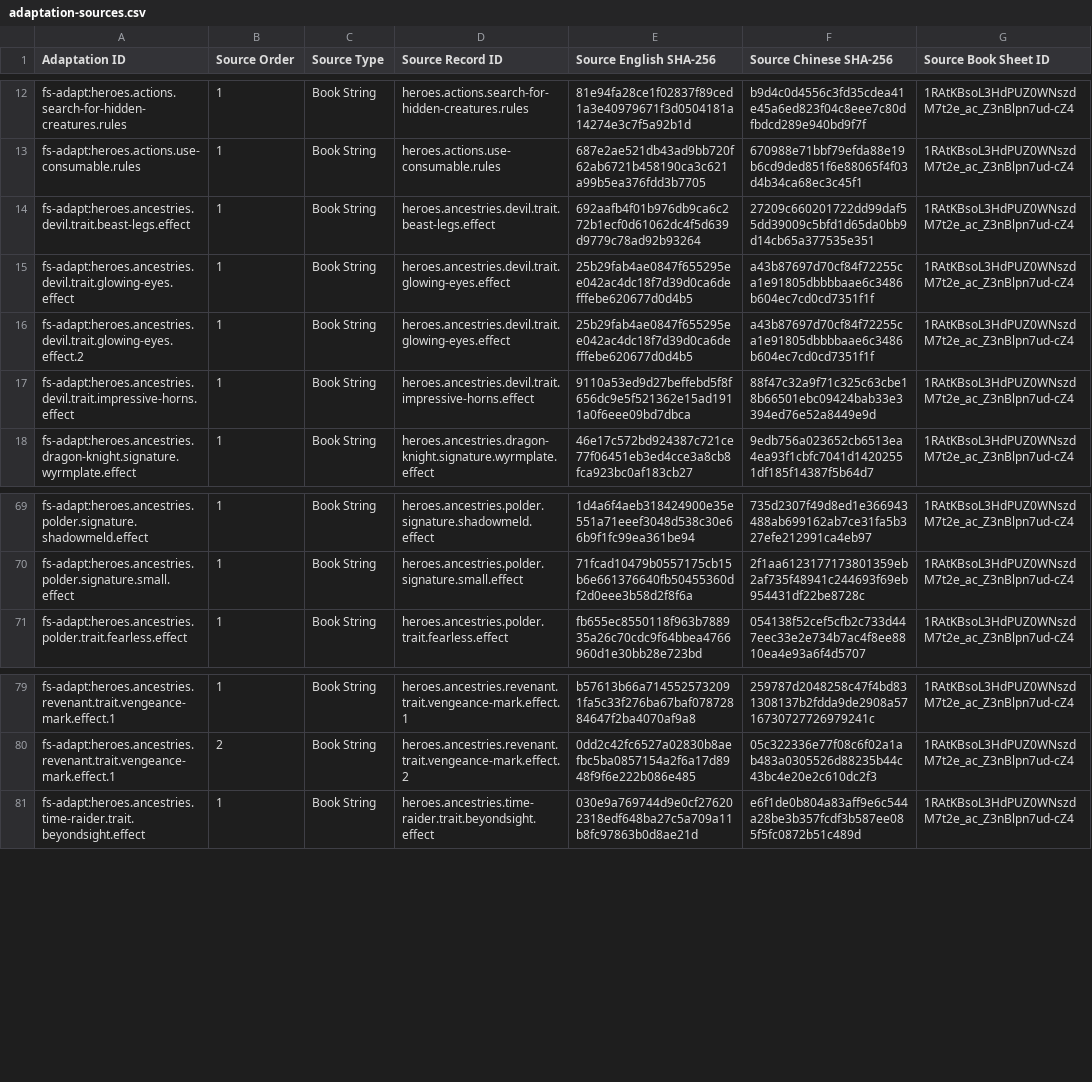
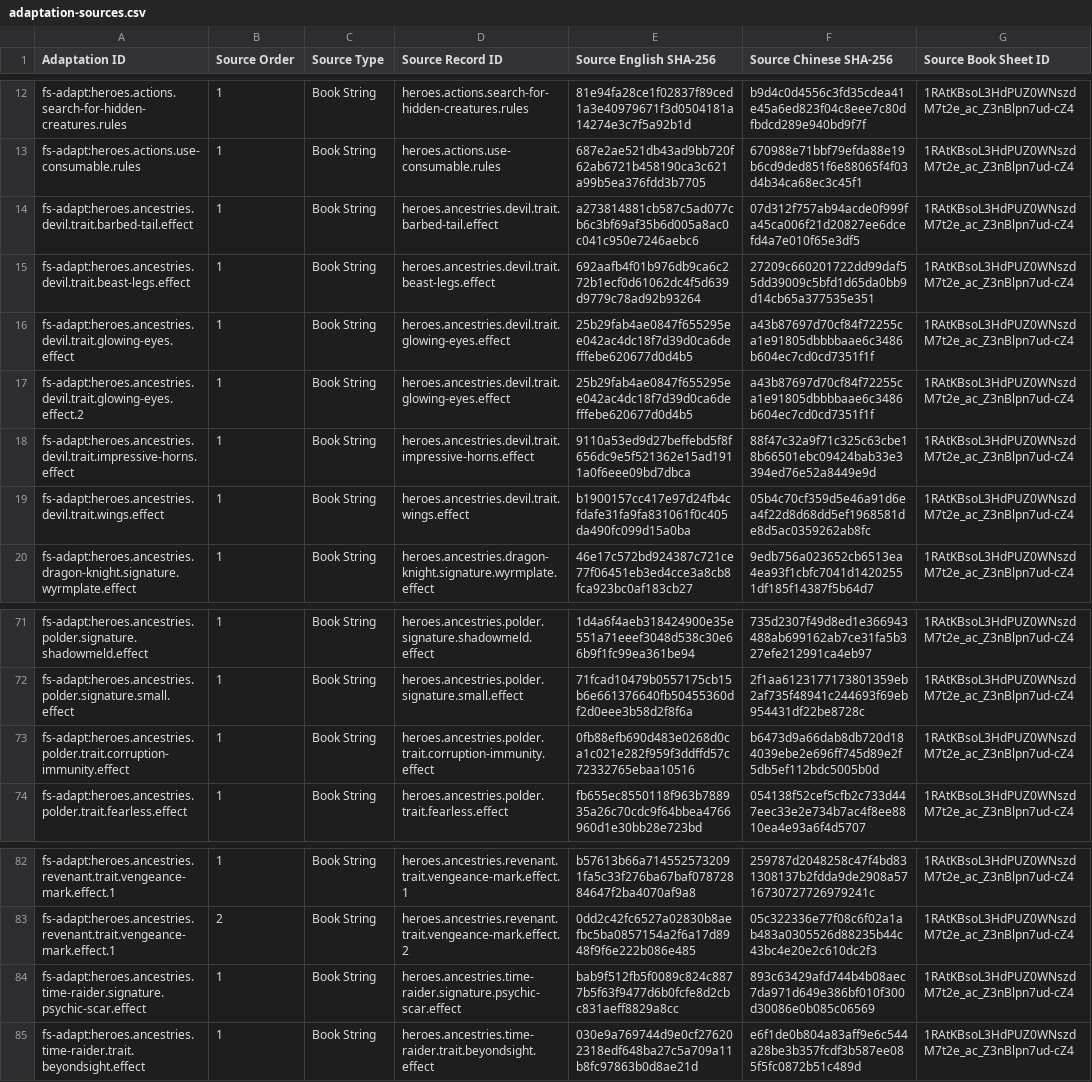
Before and after one commit to boyiad2110/forgesteel-zh-tw, a CSV file: l10n/sheet-snapshot/adaptation-sources.csv, drawn as a sheet; only a part is shown, gaps mark what is left out; the diff names each change by its address in the sheet, - before the commit and + after, or states it on an @@ line.

```diff
--- a/l10n/sheet-snapshot/adaptation-sources.csv
+++ b/l10n/sheet-snapshot/adaptation-sources.csv
+row 14: fs-adapt:heroes.ancestries.devil.trait.barbed-tail.effect | 1 | Book String | heroes.ancestries.devil.trait.barbed-tail.effect | a273814881cb587c5ad077cb6c3bf69af35b6d005a8ac0c041c950e7246aebc6 | 07d312f757ab94acde0f999fa45ca006f21d20827ee6dcefd4a7e010f65e3df5 | 1RAtKBsoL3HdPUZ0WNszdM7t2e_ac_Z3nBlpn7ud-cZ4
+row 19: fs-adapt:heroes.ancestries.devil.trait.wings.effect | 1 | Book String | heroes.ancestries.devil.trait.wings.effect | b1900157cc417e97d24fb4cfdafe31fa9fa831061f0c405da490fc099d15a0ba | 05b4c70cf359d5e46a91d6ea4f22d8d68dd5ef1968581de8d5ac0359262ab8fc | 1RAtKBsoL3HdPUZ0WNszdM7t2e_ac_Z3nBlpn7ud-cZ4
+row 73: fs-adapt:heroes.ancestries.polder.trait.corruption-immunity.effect | 1 | Book String | heroes.ancestries.polder.trait.corruption-immunity.effect | 0fb88efb690d483e0268d0ca1c021e282f959f3ddffd57c72332765ebaa10516 | b6473d9a66dab8db720d184039ebe2e696ff745d89e2f5db5ef112bdc5005b0d | 1RAtKBsoL3HdPUZ0WNszdM7t2e_ac_Z3nBlpn7ud-cZ4
+row 84: fs-adapt:heroes.ancestries.time-raider.signature.psychic-scar.effect | 1 | Book String | heroes.ancestries.time-raider.signature.psychic-scar.effect | bab9f512fb5f0089c824c8877b5f63f9477d6b0fcfe8d2cbc831aeff8829a8cc | 893c63429afd744b4b08aec7da971d649e386bf010f300d30086e0b085c06569 | 1RAtKBsoL3HdPUZ0WNszdM7t2e_ac_Z3nBlpn7ud-cZ4
```
Also changed, not shown: l10n/sheet-snapshot/adaptations.csv, l10n/sheet-snapshot/strings.csv, 56 other files.
